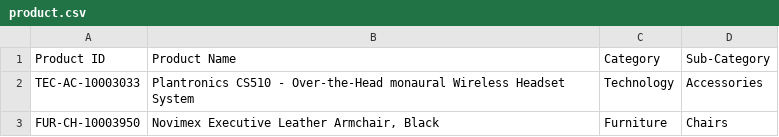
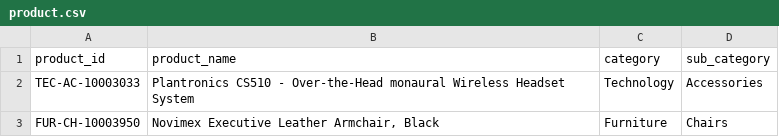
Before and after one commit to yunita-wjy/dmds-olap-project, a CSV file: data/product.csv, drawn as a sheet; only a part is shown; removed rows and columns are numbered as before the commit, all else as after; the diff names each change by its address in the sheet, - before the commit and + after, or states it on an @@ line.

```diff
--- a/data/product.csv
+++ b/data/product.csv
-row 1: Product ID | Product Name | Category | Sub-Category
+row 1: product_id | product_name | category | sub_category
```
Also changed, not shown: data/customer.csv, data/location.csv, 2 other files.
